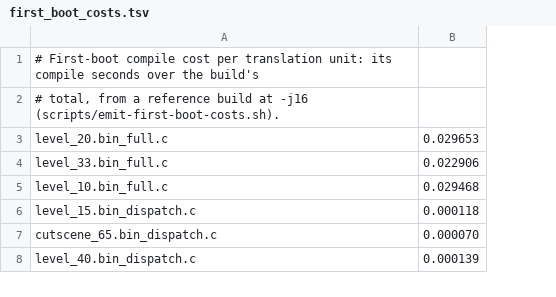
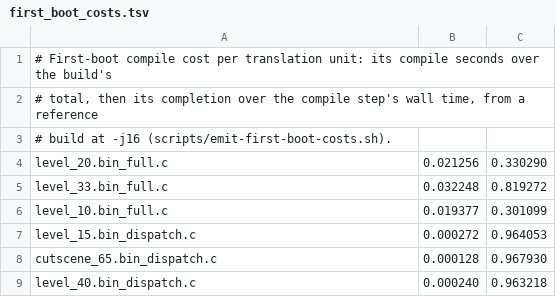
Before and after one commit to 907470/openpete, a TSV file: games/spyro-3/manifest/first_boot_costs.tsv, drawn as a sheet; only a part is shown; removed rows and columns are numbered as before the commit, all else as after; the diff names each change by its address in the sheet, - before the commit and + after, or states it on an @@ line.

Commit message:
first-boot: follow the reference build's completion timeline in the compile step
The cost tables gain a second column: each unit's completion as a
fraction of the reference build's compile step wall time, re-measured on
an idle host. When every unit has one, the bar reads the recorded
fraction of the count of completed units and advances between
completions by this run's elapsed time at the pace of its latest
completion, held below the next recorded fraction. The summed cost of
completed units stays the fallback for a table that misses a unit.

```diff
--- a/games/spyro-3/manifest/first_boot_costs.tsv
+++ b/games/spyro-3/manifest/first_boot_costs.tsv
-column B, rows 3-8: 0.029653 | 0.022906 | 0.029468 | 0.000118 | 0.000070 | 0.000139
+column B, rows 4-9: 0.021256 | 0.032248 | 0.019377 | 0.000272 | 0.000128 | 0.000240
+column C, rows 4-9: 0.330290 | 0.819272 | 0.301099 | 0.964053 | 0.967930 | 0.963218
-A2: # total, from a reference build at -j16 (scripts/emit-first-boot-costs.sh).
+A2: # total, then its completion over the compile step's wall time, from a reference
+row 3: # build at -j16 (scripts/emit-first-boot-costs.sh).
```
Also changed, not shown: games/spyro-1/manifest/first_boot_costs.tsv, games/spyro-2/manifest/first_boot_costs.tsv, 2 other files.
